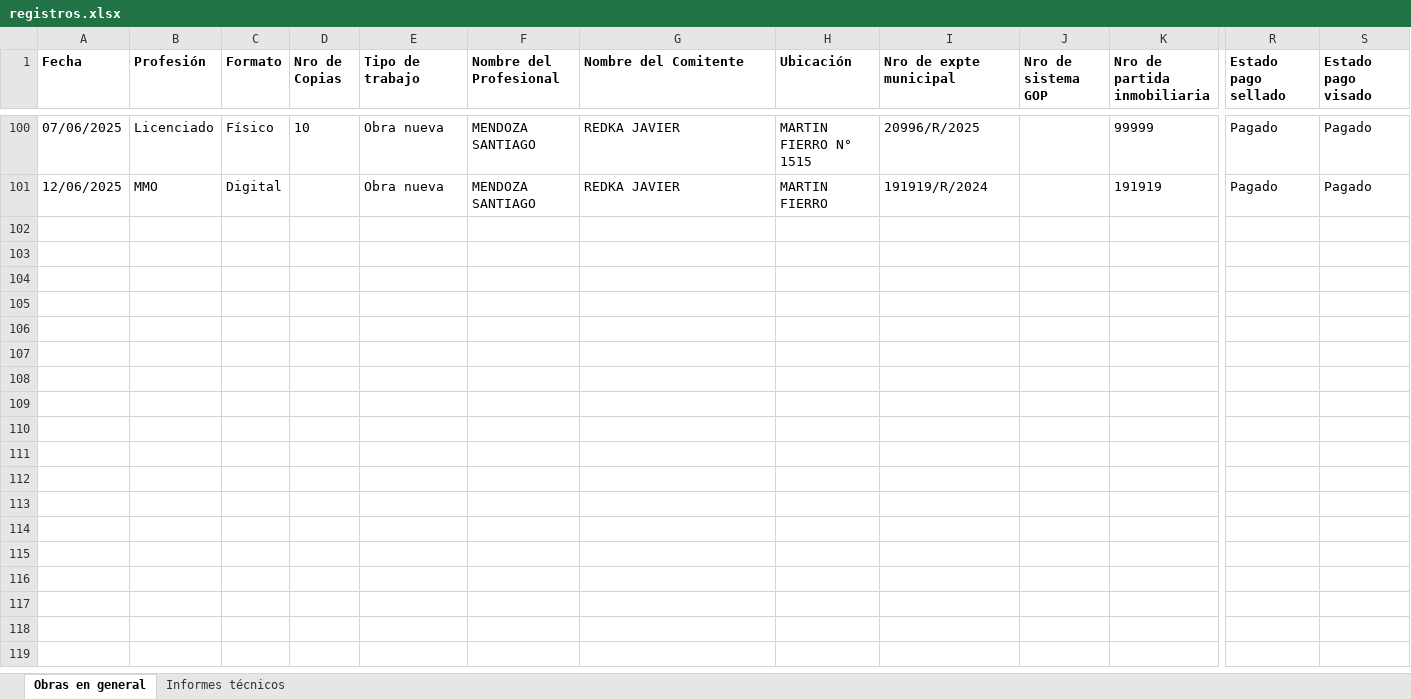
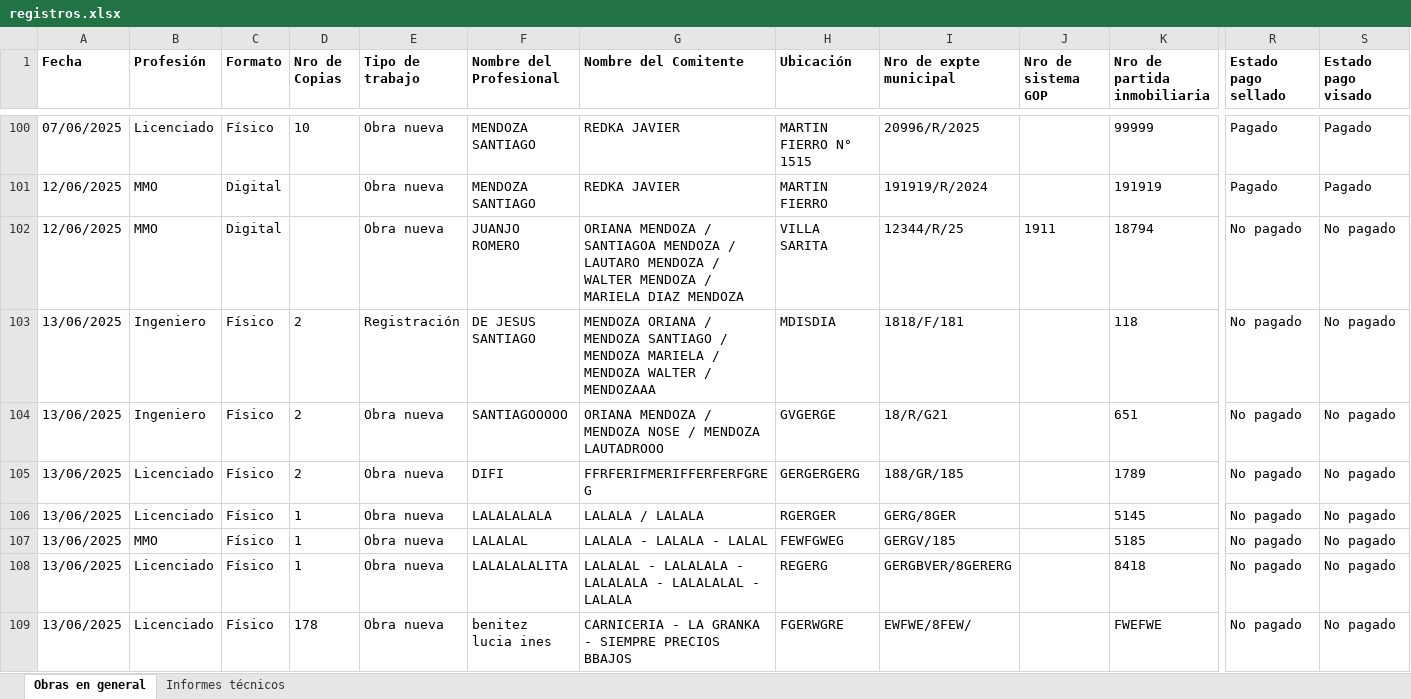
Before and after one commit to Sandeje96/Gestion-expedientes-cpim, an Excel workbook: registros.xlsx, sheet Obras en general, drawn as a sheet; only a part is shown, gaps mark what is left out; values as stored, in another font and other column widths than the file's, no borders; rows hold the shown columns only; the diff names each change by its address in the sheet, - before the commit and + after, or states it on an @@ line.

```diff
--- a/registros.xlsx (sheet Obras en general)
+++ b/registros.xlsx (sheet Obras en general)
+row 102: 12/06/2025 | MMO | Digital |  | Obra nueva | JUANJO ROMERO | ORIANA MENDOZA / SANTIAGOA MENDOZA / LAUTARO MENDOZA / WALTER MENDOZA / MARIELA DIAZ MENDOZA | VILLA SARITA | 12344/R/25 | 1911 | 18794 | No pagado | No pagado
+row 103: 13/06/2025 | Ingeniero | Físico | 2 | Registración | DE JESUS SANTIAGO | MENDOZA ORIANA / MENDOZA SANTIAGO / MENDOZA MARIELA / MENDOZA WALTER / MENDOZAAA | MDISDIA | 1818/F/181 |  | 118 | No pagado | No pagado
+row 104: 13/06/2025 | Ingeniero | Físico | 2 | Obra nueva | SANTIAGOOOOO | ORIANA MENDOZA / MENDOZA NOSE / MENDOZA LAUTADROOO | GVGERGE | 18/R/G21 |  | 651 | No pagado | No pagado
+row 105: 13/06/2025 | Licenciado | Físico | 2 | Obra nueva | DIFI | FFRFERIFMERIFFERFERFGREG | GERGERGERG | 188/GR/185 |  | 1789 | No pagado | No pagado
+row 106: 13/06/2025 | Licenciado | Físico | 1 | Obra nueva | LALALALALA | LALALA / LALALA | RGERGER | GERG/8GER |  | 5145 | No pagado | No pagado
+row 107: 13/06/2025 | MMO | Físico | 1 | Obra nueva | LALALAL | LALALA - LALALA - LALAL | FEWFGWEG | GERGV/185 |  | 5185 | No pagado | No pagado
+row 108: 13/06/2025 | Licenciado | Físico | 1 | Obra nueva | LALALALALITA | LALALAL - LALALALA - LALALALA - LALALALAL - LALALA | REGERG | GERGBVER/8GERERG |  | 8418 | No pagado | No pagado
+row 109: 13/06/2025 | Licenciado | Físico | 178 | Obra nueva | benitez lucia ines | CARNICERIA - LA GRANKA - SIEMPRE PRECIOS BBAJOS | FGERWGRE | EWFWE/8FEW/ |  | FWEFWE | No pagado | No pagado
```
Also changed, not shown: 6 other files.
